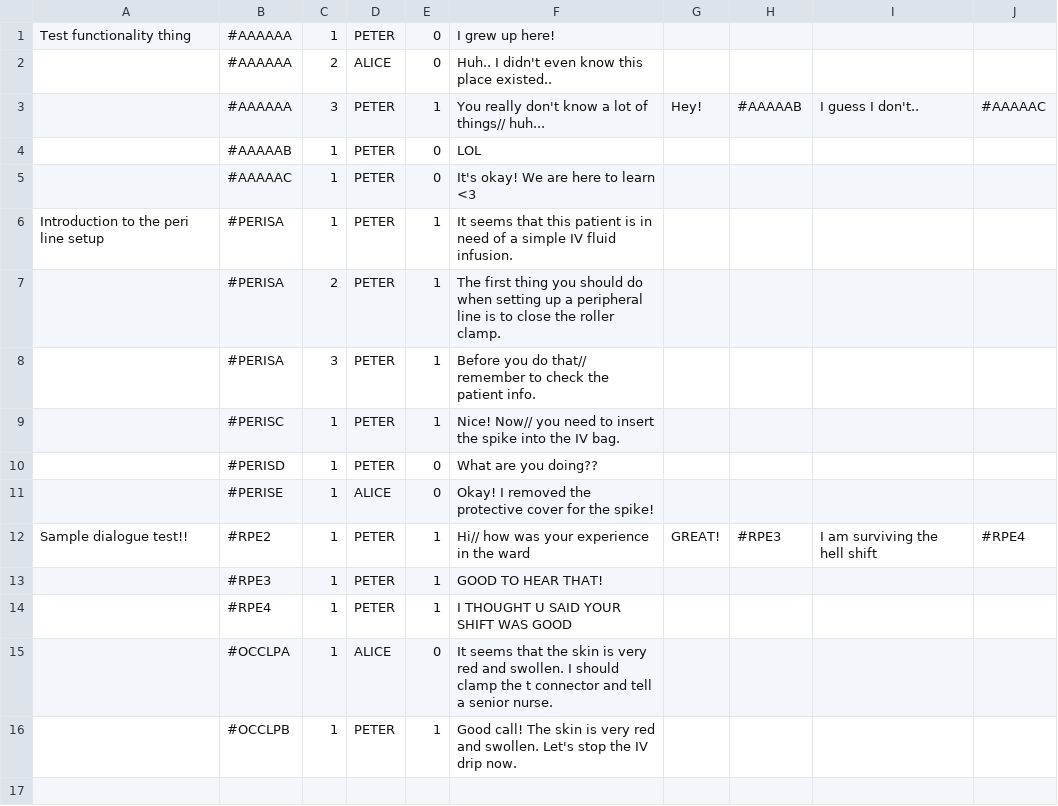
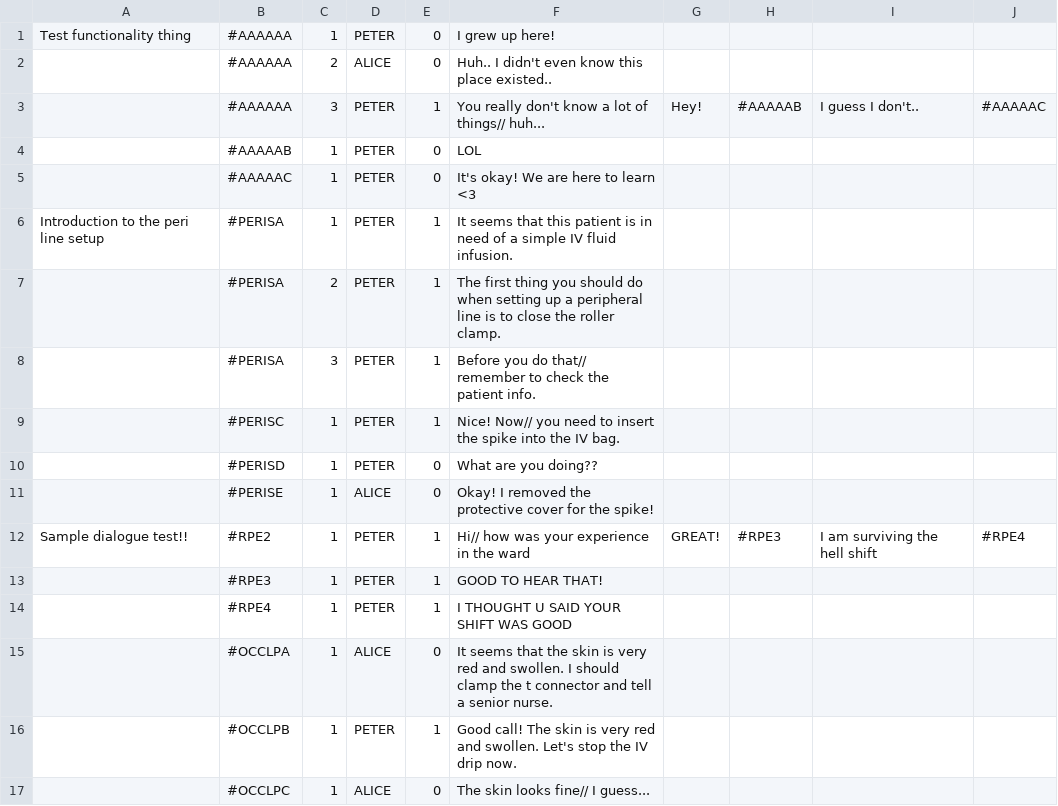
Before and after one commit to timothotorsmt/FYP_NYPKKH, a CSV file: UnityProj/FYP_Main/Assets/Resources/ChatFiles/test.csv, drawn as a sheet; the diff names each change by its address in the sheet, - before the commit and + after, or states it on an @@ line.

```diff
--- a/UnityProj/FYP_Main/Assets/Resources/ChatFiles/test.csv
+++ b/UnityProj/FYP_Main/Assets/Resources/ChatFiles/test.csv
+row 17:  | #OCCLPC | 1 | ALICE | 0 | The skin looks fine// I guess...
```
Also changed, not shown: 8 other files.
